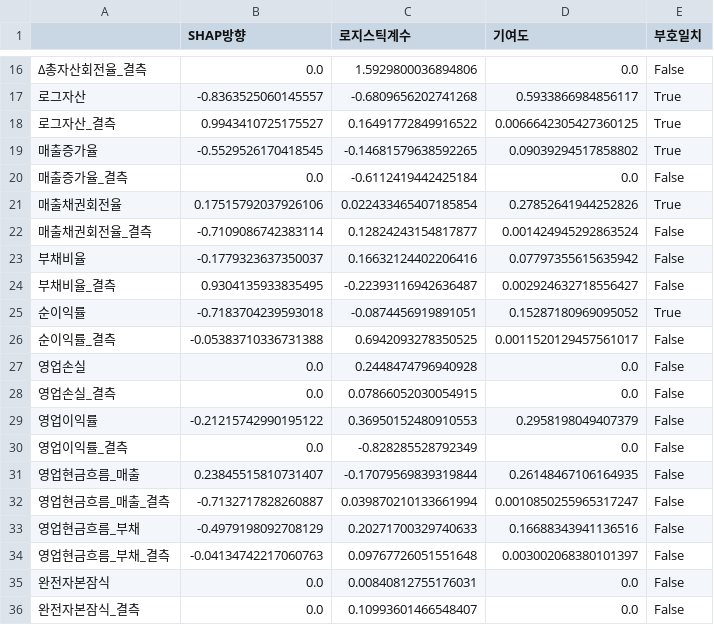
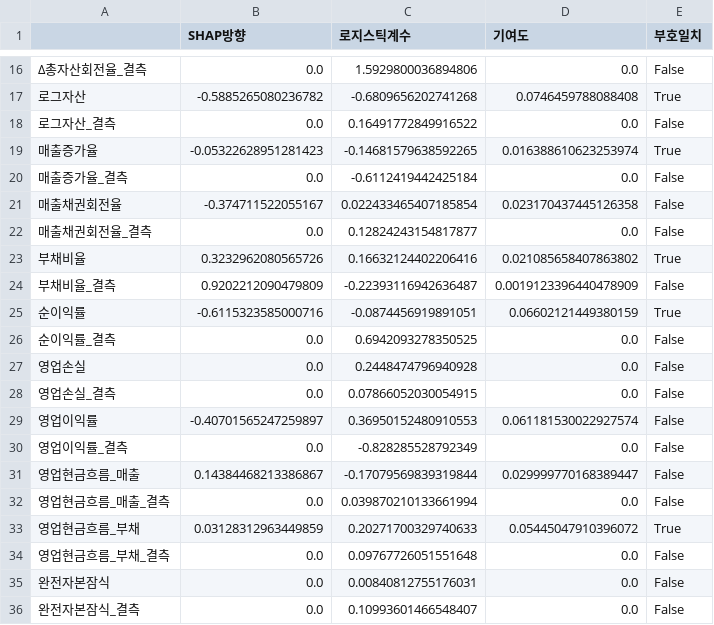
Before and after one commit to ejongmin/h-up-xai-project, a CSV file: results/w09/SHAP_계수_비교.csv, drawn as a sheet; only a part is shown, gaps mark what is left out; the diff covers the shown part only; the diff names each change by its address in the sheet, - before the commit and + after, or states it on an @@ line.

```diff
--- a/results/w09/SHAP_계수_비교.csv
+++ b/results/w09/SHAP_계수_비교.csv
-B17 (SHAP방향): -0.8363525060145557
+B17 (SHAP방향): -0.5885265080236782
-D17 (기여도): 0.5933866984856117
+D17 (기여도): 0.0746459788088408
-B18 (SHAP방향): 0.9943410725175527
+B18 (SHAP방향): 0.0
-D18 (기여도): 0.0066642305427360125
+D18 (기여도): 0.0
-E18 (부호일치): True
+E18 (부호일치): False
-B19 (SHAP방향): -0.5529526170418545
+B19 (SHAP방향): -0.05322628951281423
-D19 (기여도): 0.09039294517858802
+D19 (기여도): 0.016388610623253974
-B21 (SHAP방향): 0.17515792037926106
+B21 (SHAP방향): -0.374711522055167
-D21 (기여도): 0.27852641944252826
+D21 (기여도): 0.023170437445126358
-E21 (부호일치): True
+E21 (부호일치): False
-B22 (SHAP방향): -0.7109086742383114
+B22 (SHAP방향): 0.0
-D22 (기여도): 0.001424945292863524
+D22 (기여도): 0.0
-B23 (SHAP방향): -0.1779323637350037
+B23 (SHAP방향): 0.3232962080565726
-D23 (기여도): 0.07797355615635942
+D23 (기여도): 0.021085658407863802
-E23 (부호일치): False
+E23 (부호일치): True
-B24 (SHAP방향): 0.9304135933835495
+B24 (SHAP방향): 0.9202212090479809
-D24 (기여도): 0.002924632718556427
+D24 (기여도): 0.0019123396440478909
-B25 (SHAP방향): -0.7183704239593018
+B25 (SHAP방향): -0.6115323585000716
-D25 (기여도): 0.15287180969095052
+D25 (기여도): 0.06602121449380159
-B26 (SHAP방향): -0.05383710336731388
+B26 (SHAP방향): 0.0
-D26 (기여도): 0.0011520129457561017
+D26 (기여도): 0.0
-B29 (SHAP방향): -0.21215742990195122
+B29 (SHAP방향): -0.40701565247259897
-D29 (기여도): 0.2958198049407379
+D29 (기여도): 0.061181530022927574
-B31 (SHAP방향): 0.23845515810731407
+B31 (SHAP방향): 0.14384468213386867
-D31 (기여도): 0.26148467106164935
+D31 (기여도): 0.029999770168389447
-B32 (SHAP방향): -0.7132717828260887
+B32 (SHAP방향): 0.0
-D32 (기여도): 0.0010850255965317247
+D32 (기여도): 0.0
-B33 (SHAP방향): -0.4979198092708129
+B33 (SHAP방향): 0.03128312963449859
-D33 (기여도): 0.16688343941136516
+D33 (기여도): 0.05445047910396072
-E33 (부호일치): False
+E33 (부호일치): True
-B34 (SHAP방향): -0.04134742217060763
+B34 (SHAP방향): 0.0
-D34 (기여도): 0.003002068380101397
+D34 (기여도): 0.0
```
Also changed, not shown: 75 edited cells elsewhere in this file, results/w09/전역기여도.csv, results/w11/삭제검사.csv, 22 other files.
